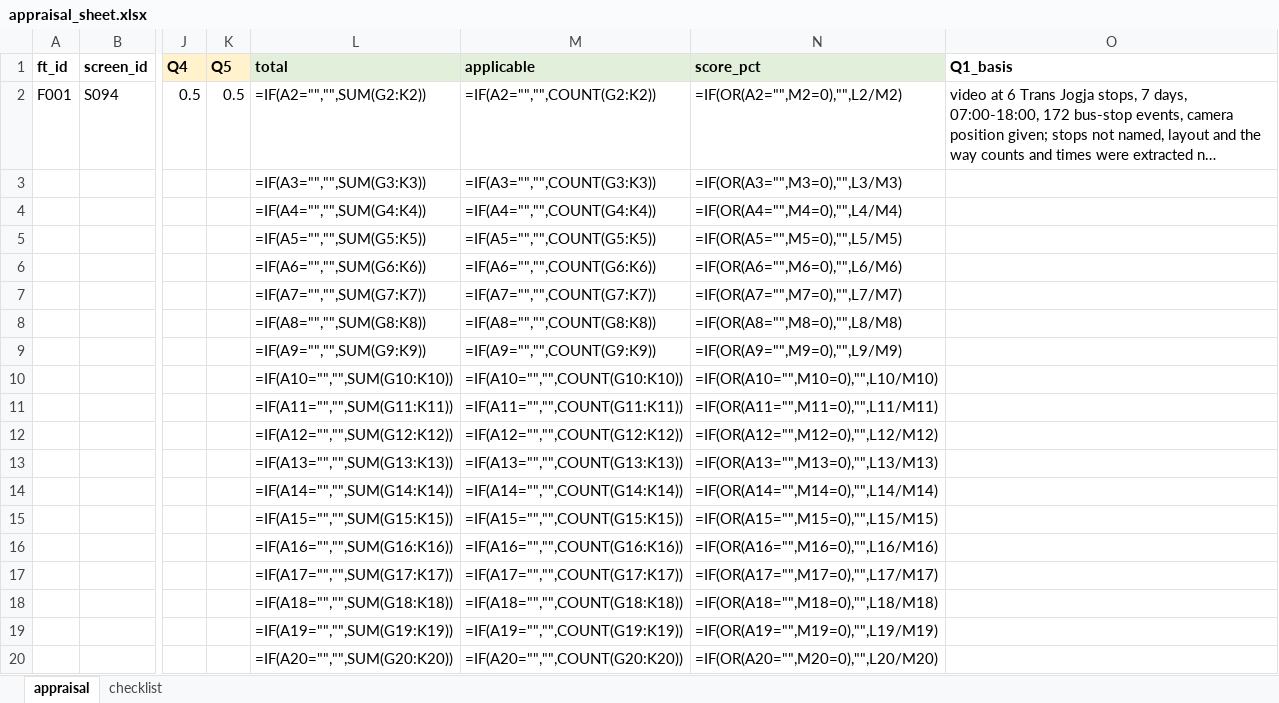
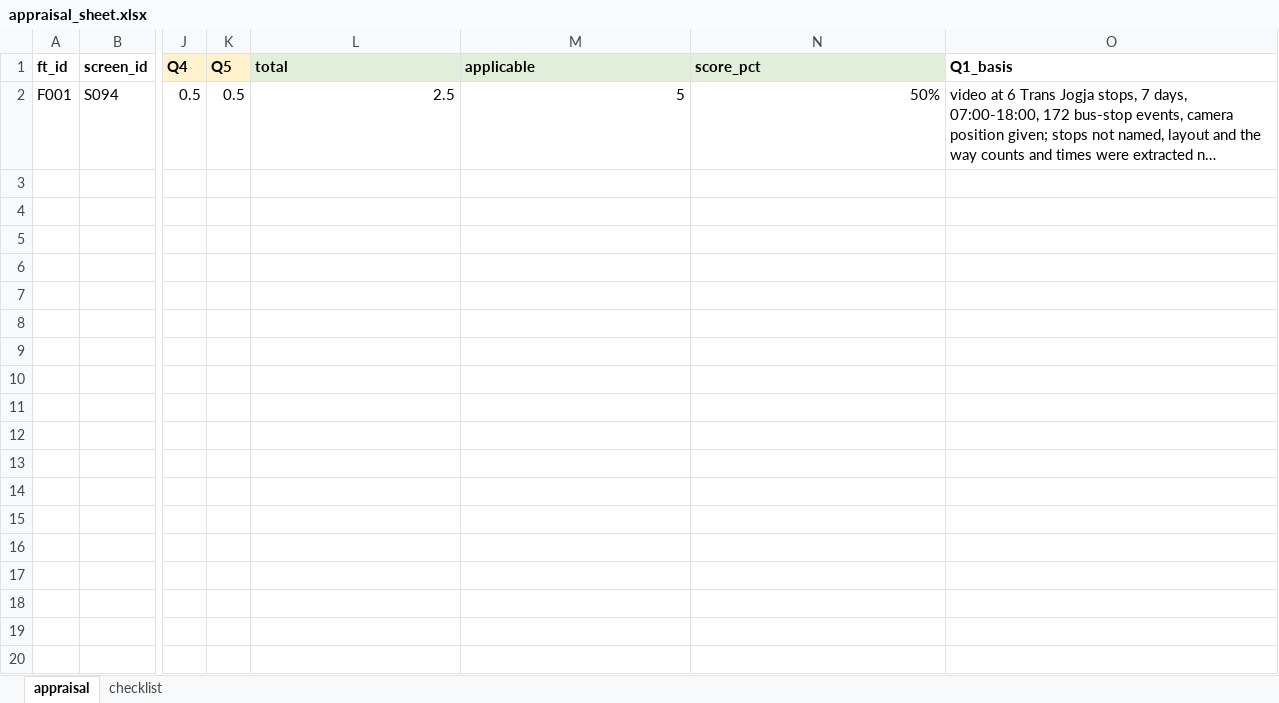
Before and after one commit to damarpd/research-progress, an Excel workbook: progress/SLR/appraisal_sheet.xlsx, sheet appraisal, drawn as a sheet; only a part is shown, gaps mark what is left out; long unchanged cells end in …; values as stored, in another font and other column widths than the file's, no borders; formulas without a stored value are shown as written; rows hold the shown columns only; the diff covers the shown part only; the diff names each change by its address in the sheet, - before the commit and + after, or states it on an @@ line.

```diff
--- a/progress/SLR/appraisal_sheet.xlsx (sheet appraisal)
+++ b/progress/SLR/appraisal_sheet.xlsx (sheet appraisal)
-L2 (total): =IF(A2="","",SUM(G2:K2))
+L2 (total): 2.5
-M2 (applicable): =IF(A2="","",COUNT(G2:K2))
+M2 (applicable): 5
-N2 (score_pct): =IF(OR(A2="",M2=0),"",L2/M2)
+N2 (score_pct): 50%
-row 3:  |  |  |  | =IF(A3="","",SUM(G3:K3)) | =IF(A3="","",COUNT(G3:K3)) | =IF(OR(A3="",M3=0),"",L3/M3)
-row 4:  |  |  |  | =IF(A4="","",SUM(G4:K4)) | =IF(A4="","",COUNT(G4:K4)) | =IF(OR(A4="",M4=0),"",L4/M4)
-row 5:  |  |  |  | =IF(A5="","",SUM(G5:K5)) | =IF(A5="","",COUNT(G5:K5)) | =IF(OR(A5="",M5=0),"",L5/M5)
-row 6:  |  |  |  | =IF(A6="","",SUM(G6:K6)) | =IF(A6="","",COUNT(G6:K6)) | =IF(OR(A6="",M6=0),"",L6/M6)
-row 7:  |  |  |  | =IF(A7="","",SUM(G7:K7)) | =IF(A7="","",COUNT(G7:K7)) | =IF(OR(A7="",M7=0),"",L7/M7)
-row 8:  |  |  |  | =IF(A8="","",SUM(G8:K8)) | =IF(A8="","",COUNT(G8:K8)) | =IF(OR(A8="",M8=0),"",L8/M8)
-row 9:  |  |  |  | =IF(A9="","",SUM(G9:K9)) | =IF(A9="","",COUNT(G9:K9)) | =IF(OR(A9="",M9=0),"",L9/M9)
-row 10:  |  |  |  | =IF(A10="","",SUM(G10:K10)) | =IF(A10="","",COUNT(G10:K10)) | =IF(OR(A10="",M10=0),"",L10/M10)
-row 11:  |  |  |  | =IF(A11="","",SUM(G11:K11)) | =IF(A11="","",COUNT(G11:K11)) | =IF(OR(A11="",M11=0),"",L11/M11)
-row 12:  |  |  |  | =IF(A12="","",SUM(G12:K12)) | =IF(A12="","",COUNT(G12:K12)) | =IF(OR(A12="",M12=0),"",L12/M12)
-row 13:  |  |  |  | =IF(A13="","",SUM(G13:K13)) | =IF(A13="","",COUNT(G13:K13)) | =IF(OR(A13="",M13=0),"",L13/M13)
-row 14:  |  |  |  | =IF(A14="","",SUM(G14:K14)) | =IF(A14="","",COUNT(G14:K14)) | =IF(OR(A14="",M14=0),"",L14/M14)
-row 15:  |  |  |  | =IF(A15="","",SUM(G15:K15)) | =IF(A15="","",COUNT(G15:K15)) | =IF(OR(A15="",M15=0),"",L15/M15)
-row 16:  |  |  |  | =IF(A16="","",SUM(G16:K16)) | =IF(A16="","",COUNT(G16:K16)) | =IF(OR(A16="",M16=0),"",L16/M16)
-row 17:  |  |  |  | =IF(A17="","",SUM(G17:K17)) | =IF(A17="","",COUNT(G17:K17)) | =IF(OR(A17="",M17=0),"",L17/M17)
-row 18:  |  |  |  | =IF(A18="","",SUM(G18:K18)) | =IF(A18="","",COUNT(G18:K18)) | =IF(OR(A18="",M18=0),"",L18/M18)
-row 19:  |  |  |  | =IF(A19="","",SUM(G19:K19)) | =IF(A19="","",COUNT(G19:K19)) | =IF(OR(A19="",M19=0),"",L19/M19)
-row 20:  |  |  |  | =IF(A20="","",SUM(G20:K20)) | =IF(A20="","",COUNT(G20:K20)) | =IF(OR(A20="",M20=0),"",L20/M20)
```
Also changed, not shown: 181 removed rows elsewhere in this sheet, progress/SLR/fulltext_sheet.xlsx.
